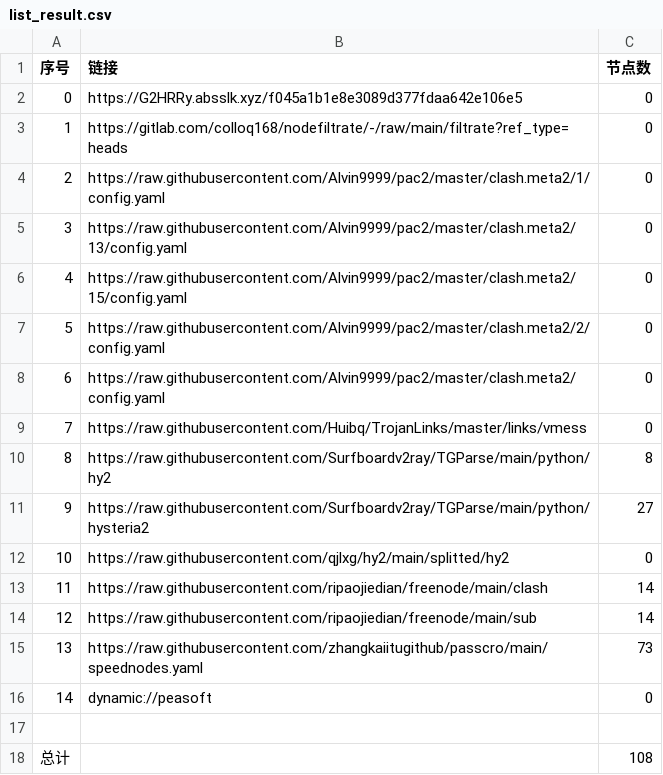
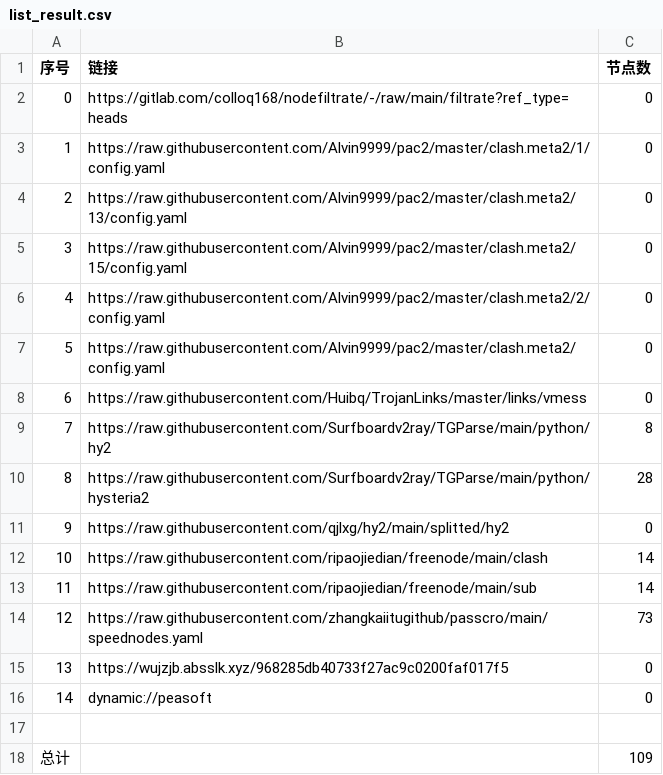
Before and after one commit to mkmkgo/AutoMergePublicNodes, a CSV file: list_result.csv, drawn as a sheet; removed rows and columns are numbered as before the commit, all else as after; the diff names each change by its address in the sheet, - before the commit and + after, or states it on an @@ line.

```diff
--- a/list_result.csv
+++ b/list_result.csv
-row 2: 0 | https://G2HRRy.absslk.xyz/f045a1b1e8e3089d377fdaa642e106e5 | 0
@@ column A (序号) renumbered between rows 2 and 14 @@
-C10 (节点数): 27
+C10 (节点数): 28
+row 15: 13 | https://wujzjb.absslk.xyz/968285db40733f27ac9c0200faf017f5 | 0
-C18 (节点数): 108
+C18 (节点数): 109
```
Also changed, not shown: 20 other files.
